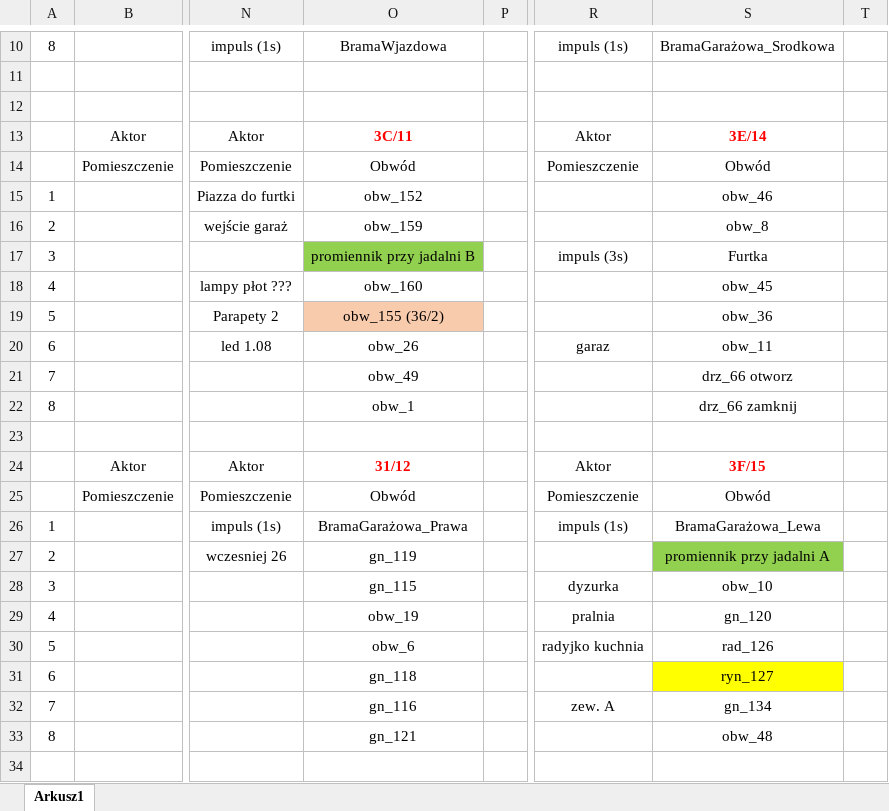
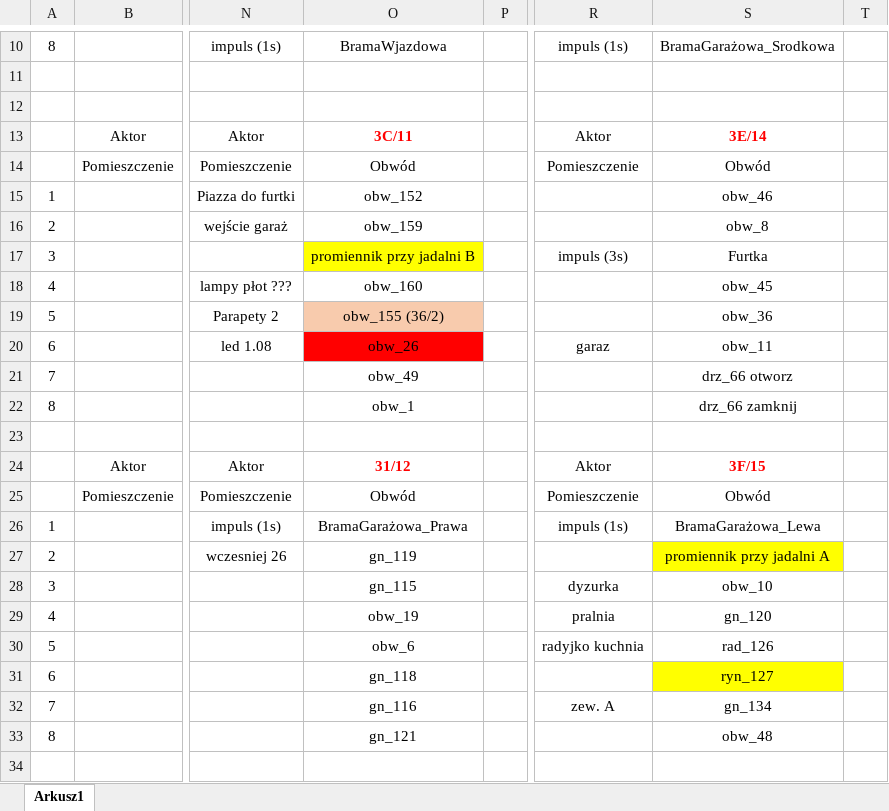
Before and after one commit to RBSystems/Crestron-10, an Excel workbook: Kurasik/doc/DIN8SW8 - Mala rozdzielnia.xlsx, sheet Arkusz1, drawn as a sheet; only a part is shown, gaps mark what is left out; values as stored, in another font and other column widths than the file's, no borders; the diff names each change by its address in the sheet, - before the commit and + after, or states it on an @@ line.

```diff
--- a/Kurasik/doc/DIN8SW8 - Mala rozdzielnia.xlsx (sheet Arkusz1)
+++ b/Kurasik/doc/DIN8SW8 - Mala rozdzielnia.xlsx (sheet Arkusz1)
-O17 fill: #92D050
+O17 fill: #FFFF00
-O20 fill: none
+O20 fill: #FF0000
-S27 fill: #92D050
+S27 fill: #FFFF00
```
Also changed, not shown: 15 other files.
